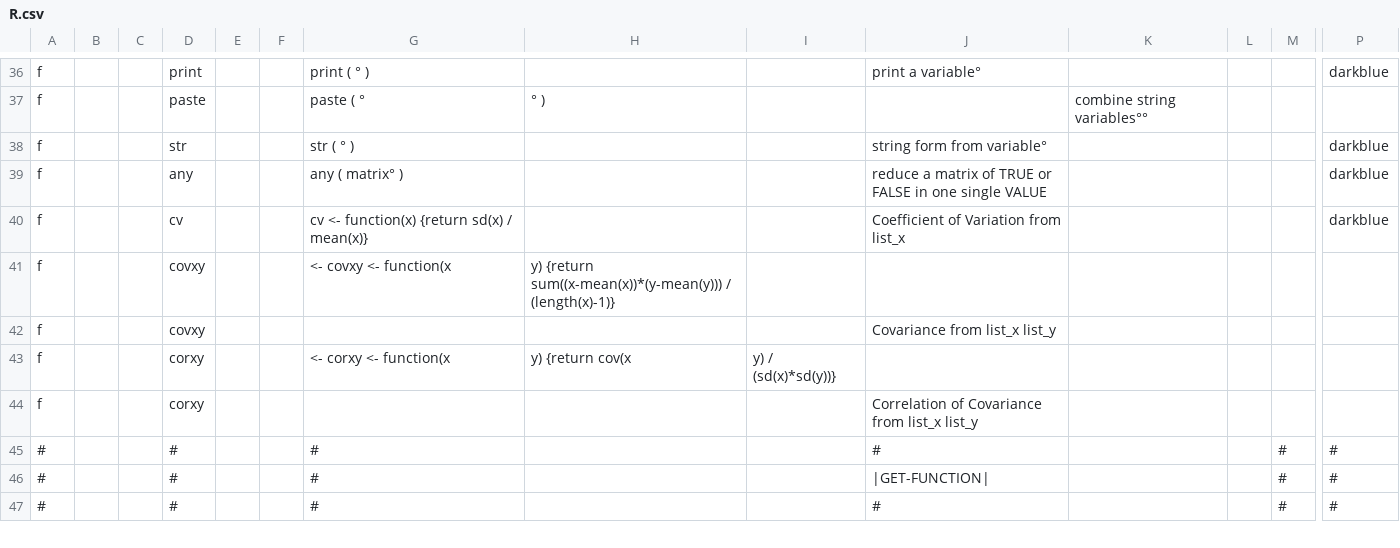
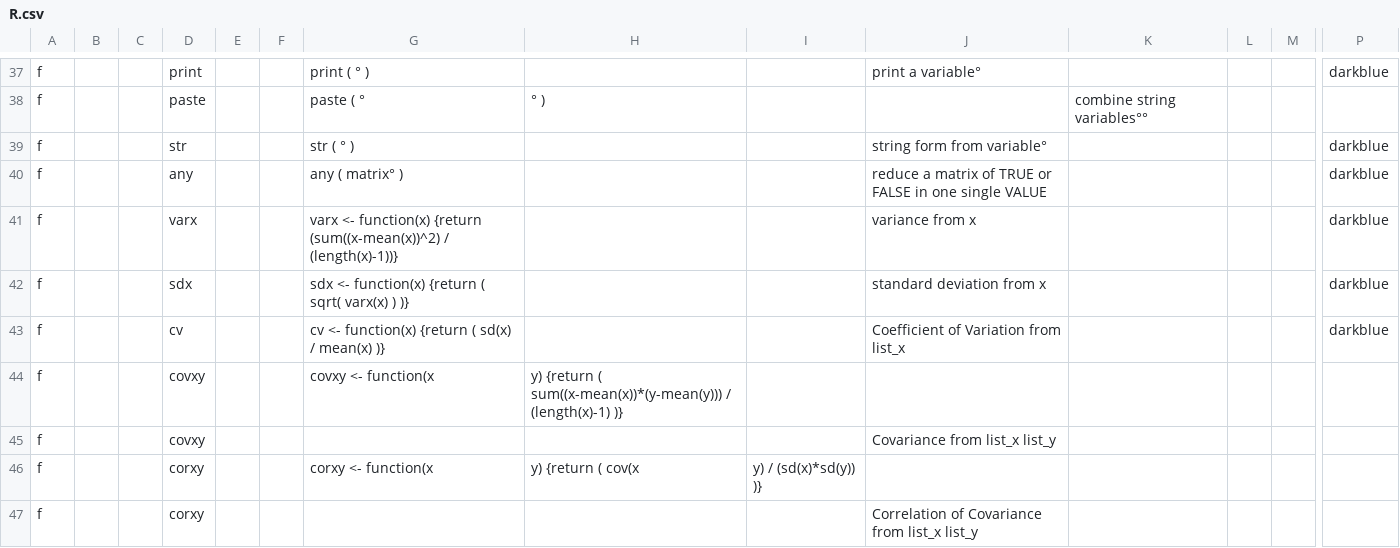
Before and after one commit to AmalLight/macOS-Logical-Hacking, a CSV file: ReRstudio/Vision_Hack_predict/R.csv, drawn as a sheet; only a part is shown, gaps mark what is left out; the shorter side is filled out with more unchanged rows; addresses are those after the commit; rows hold the shown columns only; the diff covers the shown part only; the diff names each change by its address in the sheet, - before the commit and + after, or states it on an @@ line.

```diff
--- a/ReRstudio/Vision_Hack_predict/R.csv
+++ b/ReRstudio/Vision_Hack_predict/R.csv
+row 41: f |  |  | varx |  |  | varx <- function(x) {return (sum((x-mean(x))^2) / (length(x)-1))} |  |  | variance from x |  |  |  | darkblue
+row 42: f |  |  | sdx |  |  | sdx <- function(x) {return ( sqrt( varx(x) ) )} |  |  | standard deviation from x |  |  |  | darkblue
-G43: cv <- function(x) {return sd(x) / mean(x)}
+G43: cv <- function(x) {return ( sd(x) / mean(x) )}
-G44: <- covxy <- function(x
+G44: covxy <- function(x
-H44: y) {return sum((x-mean(x))*(y-mean(y))) / (length(x)-1)}
+H44: y) {return ( sum((x-mean(x))*(y-mean(y))) / (length(x)-1) )}
-G46: <- corxy <- function(x
+G46: corxy <- function(x
-H46: y) {return cov(x
+H46: y) {return ( cov(x
-I46: y) / (sd(x)*sd(y))}
+I46: y) / (sd(x)*sd(y)) )}
```
Also changed, not shown: 11 added rows and 8 edited cells elsewhere in this file, 3 other files.
